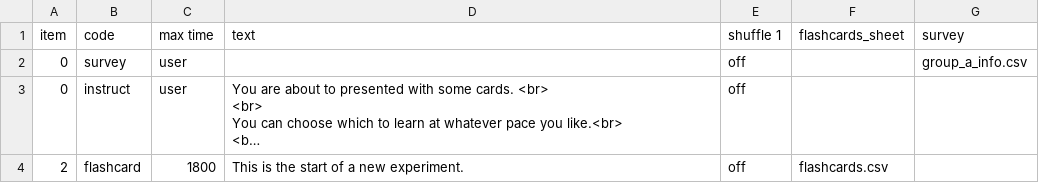
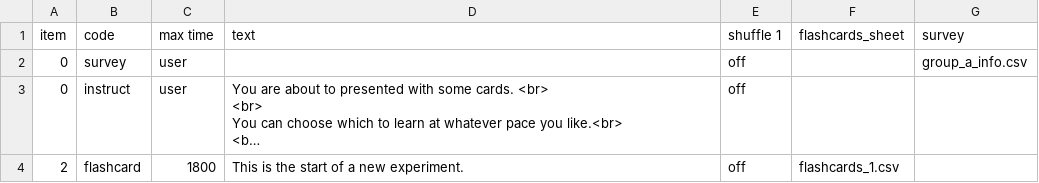
Before and after one commit to biagi-haffey/placement, a CSV file: web/User/Projects/group_a/procedure_1.csv, drawn as a sheet; long unchanged cells end in …; the diff names each change by its address in the sheet, - before the commit and + after, or states it on an @@ line.

```diff
--- a/web/User/Projects/group_a/procedure_1.csv
+++ b/web/User/Projects/group_a/procedure_1.csv
-F4 (flashcards_sheet): flashcards.csv
+F4 (flashcards_sheet): flashcards_1.csv
```
Also changed, not shown: 9 other files.
